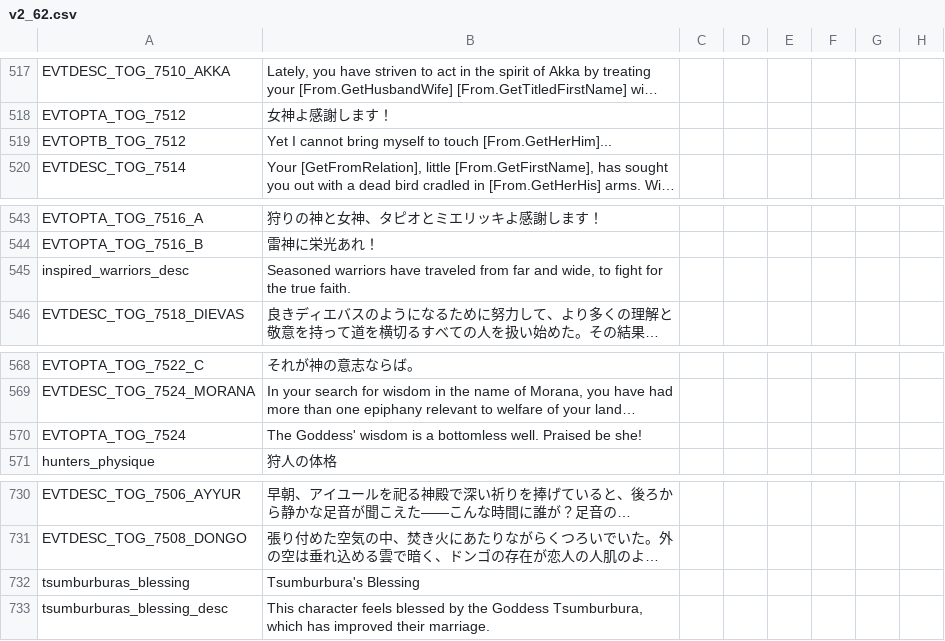
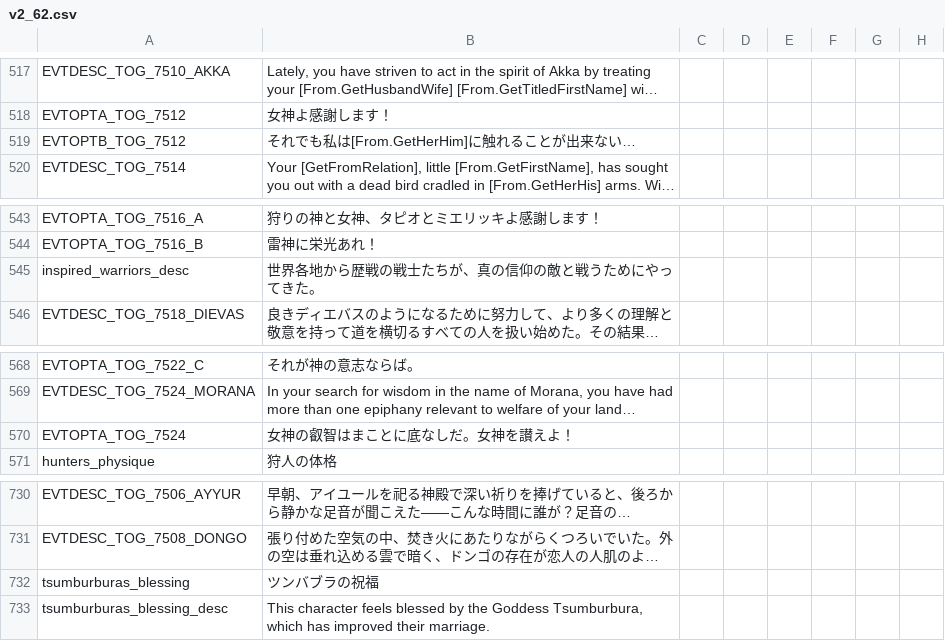
Before and after one commit to matanki-saito/CK2JPModAppendixI, a CSV file: source/localisation/v2_62.csv, drawn as a sheet; only a part is shown, gaps mark what is left out; long unchanged cells end in …; the diff names each change by its address in the sheet, - before the commit and + after, or states it on an @@ line.

```diff
--- a/source/localisation/v2_62.csv
+++ b/source/localisation/v2_62.csv
-B519: Yet I cannot bring myself to touch [From.GetHerHim]...
+B519: それでも私は[From.GetHerHim]に触れることが出来ない…
-B545: Seasoned warriors have traveled from far and wide, to fight for the true faith.
+B545: 世界各地から歴戦の戦士たちが、真の信仰の敵と戦うためにやってきた。
-B570: The Goddess' wisdom is a bottomless well. Praised be she!
+B570: 女神の叡智はまことに底なしだ。女神を讃えよ！
-B732: Tsumburbura's Blessing
+B732: ツンバブラの祝福
```
Also changed, not shown: source/localisation/JadeDragon.csv, source/localisation/LT.csv, 8 other files.
